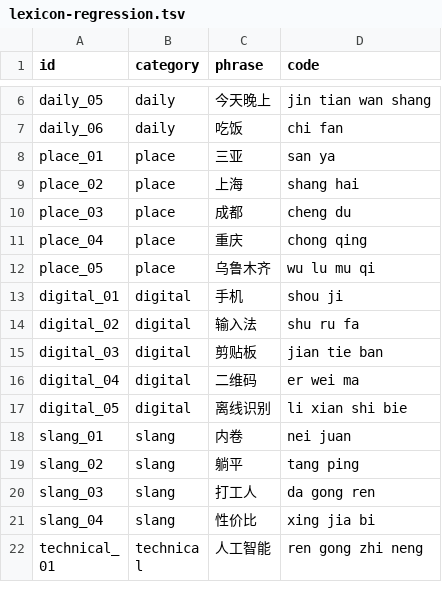
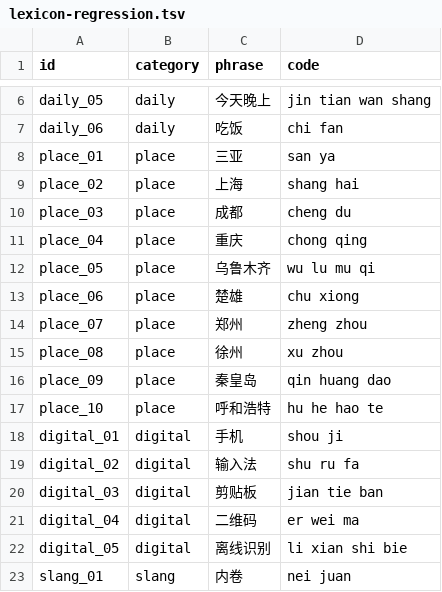
Before and after one commit to Mgrsc/LIME, a TSV file: tools/dictionary/lexicon-regression.tsv, drawn as a sheet; only a part is shown, gaps mark what is left out; the shorter side is filled out with more unchanged rows; the diff names each change by its address in the sheet, - before the commit and + after, or states it on an @@ line.

Commit message:
feat(dict): incorporate Wanxiang diming dictionary and add place regression tests
- Pin dicts/diming.dict.yaml in candidates.lock.json with 209 reviewed negative-weight exclusions quarantined.
- Recompile Rime assets (pinyin.table.bin, prisms, and manifest) to support core geographic names including Chuxiong, Zhengzhou, Xuzhou, and Qinhuangdao.
- Add place regression test cases to lexicon-regression.tsv and test_wanxiang_update.py.
- Update check_phrase_code.py to assert place name lookups via librime table JNI helpers.

```diff
--- a/tools/dictionary/lexicon-regression.tsv
+++ b/tools/dictionary/lexicon-regression.tsv
+row 13: place_06 | place | 楚雄 | chu xiong
+row 14: place_07 | place | 郑州 | zheng zhou
+row 15: place_08 | place | 徐州 | xu zhou
+row 16: place_09 | place | 秦皇岛 | qin huang dao
+row 17: place_10 | place | 呼和浩特 | hu he hao te
```
Also changed, not shown: 14 other files.
